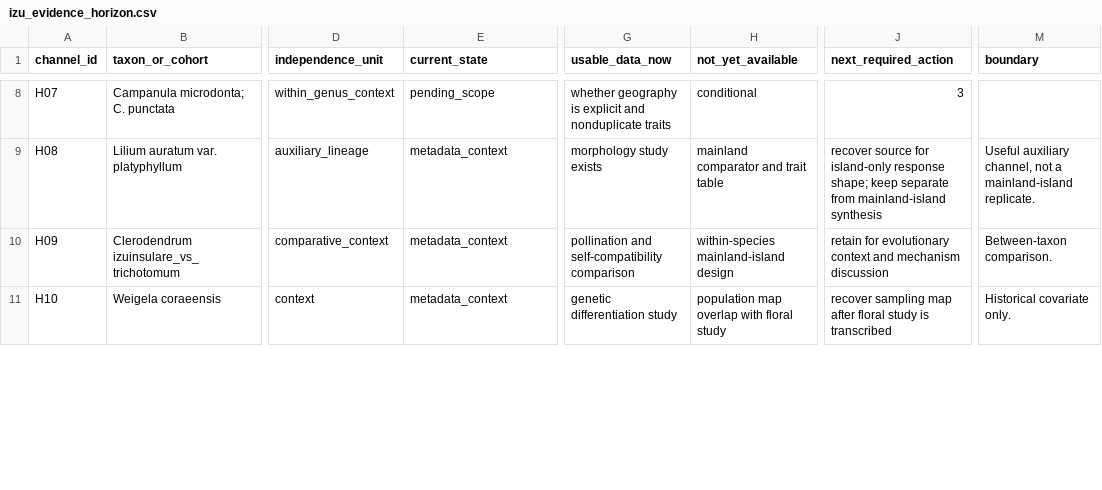
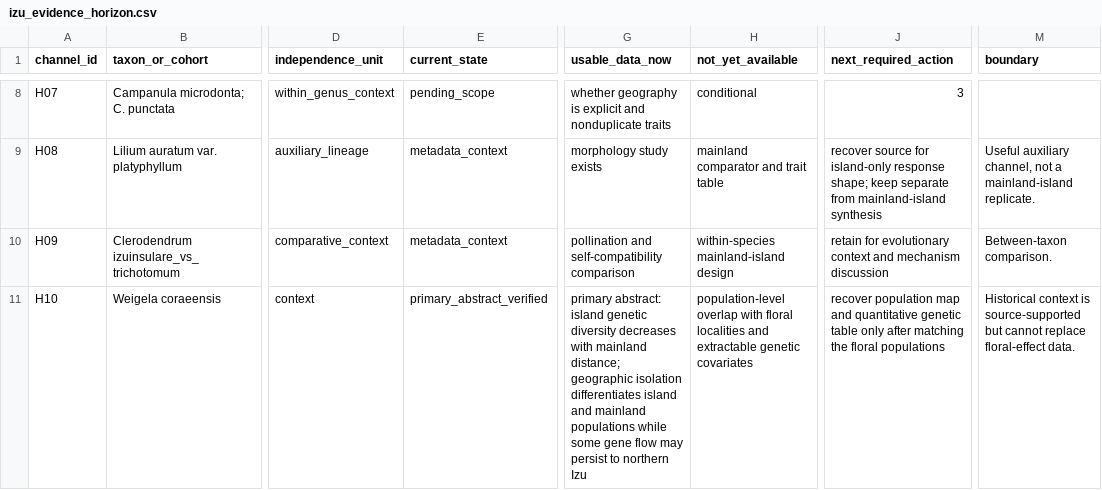
Before and after one commit to zuizui0223/izu-core, a CSV file: paper/evidence_screening/izu_evidence_horizon.csv, drawn as a sheet; only a part is shown, gaps mark what is left out; the diff covers the shown part only; the diff names each change by its address in the sheet, - before the commit and + after, or states it on an @@ line.

Commit message:
Refresh source-recovery evidence horizon

```diff
--- a/paper/evidence_screening/izu_evidence_horizon.csv
+++ b/paper/evidence_screening/izu_evidence_horizon.csv
-E11 (current_state): metadata_context
+E11 (current_state): primary_abstract_verified
-G11 (usable_data_now): genetic differentiation study
+G11 (usable_data_now): primary abstract: island genetic diversity decreases with mainland distance; geographic isolation differentiates island and mainland populations while some gene flow may persist to northern Izu
-H11 (not_yet_available): population map overlap with floral study
+H11 (not_yet_available): population-level overlap with floral localities and extractable genetic covariates
-J11 (next_required_action): recover sampling map after floral study is transcribed
+J11 (next_required_action): recover population map and quantitative genetic table only after matching the floral populations
-M11 (boundary): Historical covariate only.
+M11 (boundary): Historical context is source-supported but cannot replace floral-effect data.
```
Also changed, not shown: 11 edited cells elsewhere in this file.
